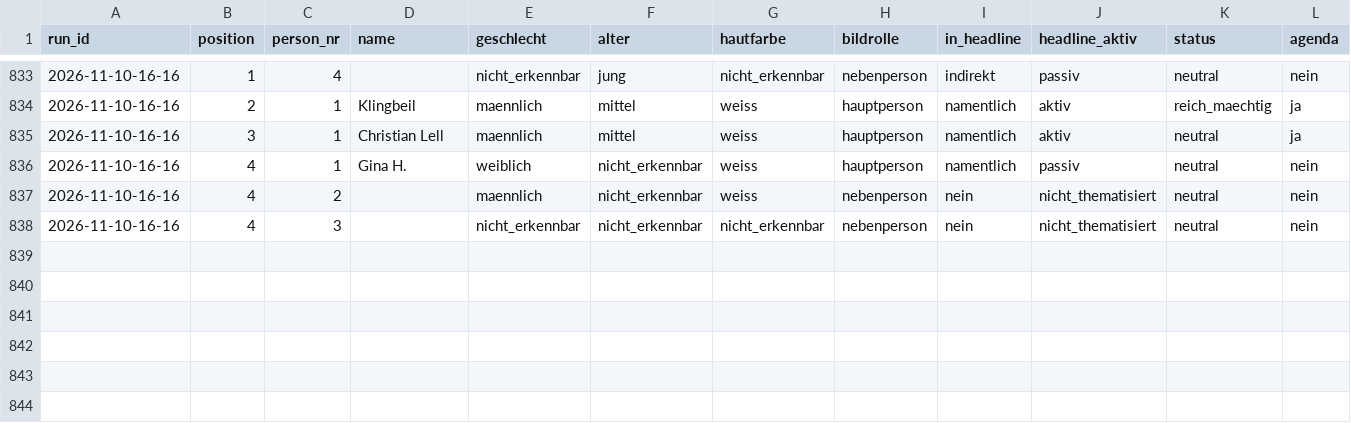
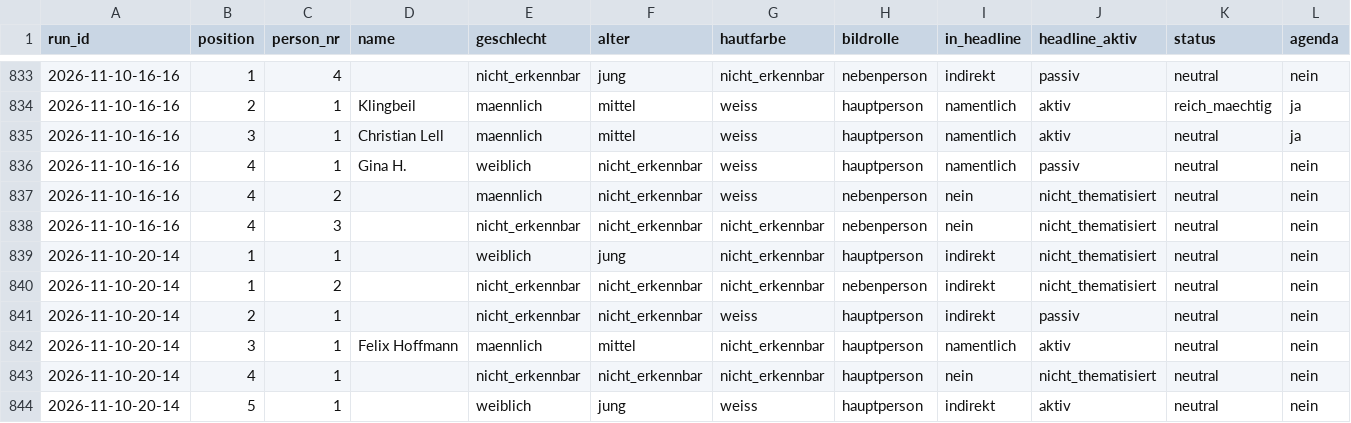
Before and after one commit to happkatharina71-bit/crmd, a CSV file: webde-monitor/data/persons.csv, drawn as a sheet; only a part is shown, gaps mark what is left out; rows hold the shown columns only; the diff names each change by its address in the sheet, - before the commit and + after, or states it on an @@ line.

```diff
--- a/webde-monitor/data/persons.csv
+++ b/webde-monitor/data/persons.csv
+row 839: 2026-11-10-20-14 | 1 | 1 |  | weiblich | jung | nicht_erkennbar | hauptperson | indirekt | nicht_thematisiert | neutral | nein
+row 840: 2026-11-10-20-14 | 1 | 2 |  | nicht_erkennbar | nicht_erkennbar | nicht_erkennbar | nebenperson | indirekt | nicht_thematisiert | neutral | nein
+row 841: 2026-11-10-20-14 | 2 | 1 |  | nicht_erkennbar | nicht_erkennbar | weiss | hauptperson | indirekt | passiv | neutral | nein
+row 842: 2026-11-10-20-14 | 3 | 1 | Felix Hoffmann | maennlich | mittel | nicht_erkennbar | hauptperson | namentlich | aktiv | neutral | nein
+row 843: 2026-11-10-20-14 | 4 | 1 |  | nicht_erkennbar | nicht_erkennbar | nicht_erkennbar | hauptperson | nein | nicht_thematisiert | neutral | nein
+row 844: 2026-11-10-20-14 | 5 | 1 |  | weiblich | jung | weiss | hauptperson | indirekt | aktiv | neutral | nein
```
Also changed, not shown: webde-monitor/data/teasers.csv, 7 other files.
